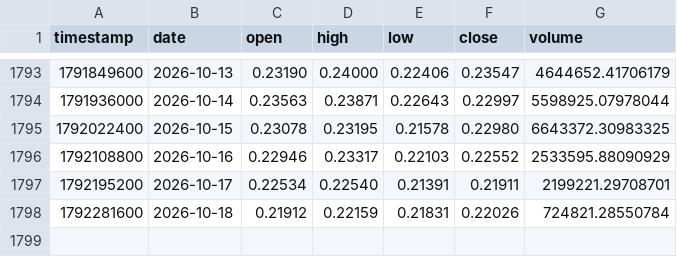
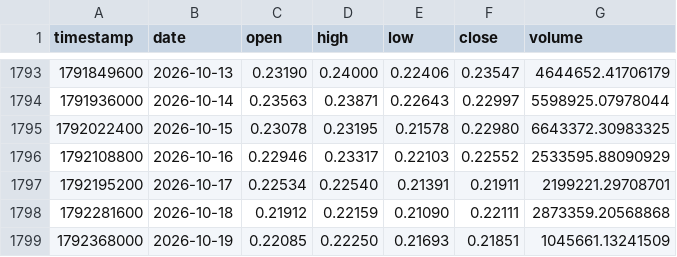
Before and after one commit to Borja290505/BOT-2.0, a CSV file: analysis/data/bitstamp_adausd_1d.csv, drawn as a sheet; only a part is shown, gaps mark what is left out.

```diff
--- a/analysis/data/bitstamp_adausd_1d.csv
+++ b/analysis/data/bitstamp_adausd_1d.csv
@@ -1797,2 +1797,3 @@ timestamp,date,open,high,low,close,volume
 1792195200,2026-10-17,0.22534,0.22540,0.21391,0.21911,2199221.29708701
-1792281600,2026-10-18,0.21912,0.22159,0.21831,0.22026,724821.28550784
+1792281600,2026-10-18,0.21912,0.22159,0.21090,0.22111,2873359.20568868
+1792368000,2026-10-19,0.22085,0.22250,0.21693,0.21851,1045661.13241509
```
Also changed, not shown: analysis/data/bitstamp_btcusd_1d.csv, analysis/data/bitstamp_ethusd_1d.csv, 22 other files.
